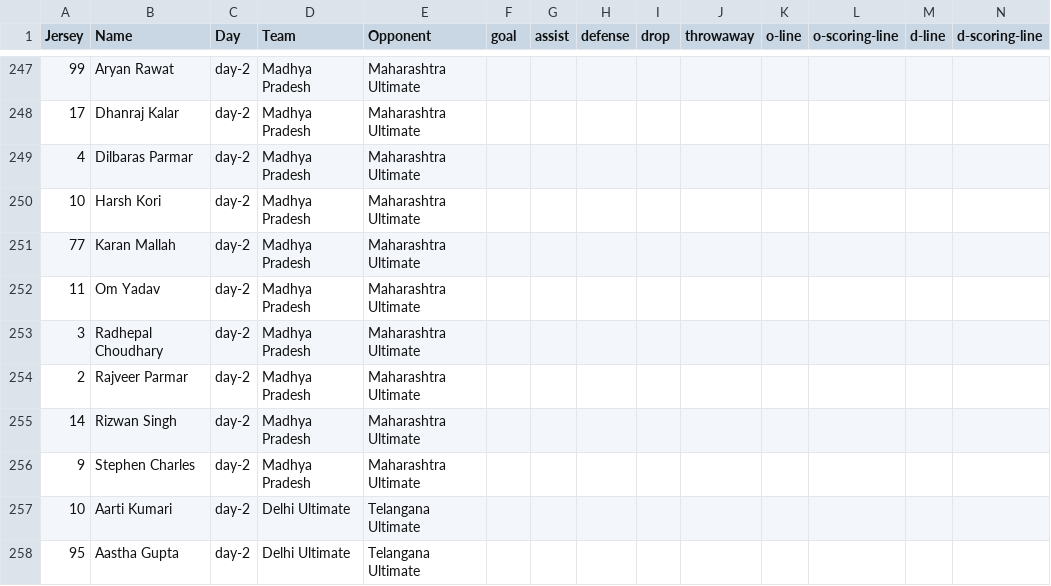
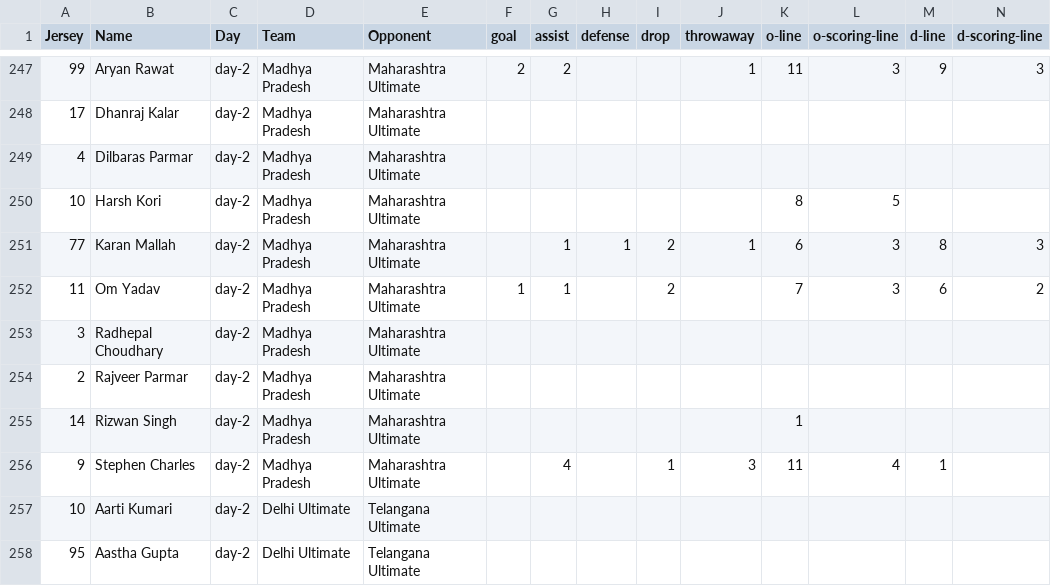
Before and after one commit to india-ultimate/fantasy, a CSV file: data/player-stats-Brackets.csv, drawn as a sheet; only a part is shown, gaps mark what is left out; the diff covers the shown part only.

```diff
--- a/data/player-stats-Brackets.csv
+++ b/data/player-stats-Brackets.csv
@@ -247,11 +247,11 @@
-"99","Aryan Rawat","day-2","Madhya Pradesh","Maharashtra Ultimate","","","","","","","","","",""
+"99","Aryan Rawat","day-2","Madhya Pradesh","Maharashtra Ultimate","2","2","","","1","11","3","9","3",""
 "17","Dhanraj Kalar","day-2","Madhya Pradesh","Maharashtra Ultimate","","","","","","","","","",""
 "4","Dilbaras Parmar","day-2","Madhya Pradesh","Maharashtra Ultimate","","","","","","","","","",""
-"10","Harsh Kori","day-2","Madhya Pradesh","Maharashtra Ultimate","","","","","","","","","",""
-"77","Karan Mallah","day-2","Madhya Pradesh","Maharashtra Ultimate","","","","","","","","","",""
-"11","Om Yadav","day-2","Madhya Pradesh","Maharashtra Ultimate","","","","","","","","","",""
+"10","Harsh Kori","day-2","Madhya Pradesh","Maharashtra Ultimate","","","","","","8","5","","",""
+"77","Karan Mallah","day-2","Madhya Pradesh","Maharashtra Ultimate","","1","1","2","1","6","3","8","3",""
+"11","Om Yadav","day-2","Madhya Pradesh","Maharashtra Ultimate","1","1","","2","","7","3","6","2",""
 "3","Radhepal Choudhary","day-2","Madhya Pradesh","Maharashtra Ultimate","","","","","","","","","",""
 "2","Rajveer Parmar","day-2","Madhya Pradesh","Maharashtra Ultimate","","","","","","","","","",""
-"14","Rizwan Singh","day-2","Madhya Pradesh","Maharashtra Ultimate","","","","","","","","","",""
-"9","Stephen Charles","day-2","Madhya Pradesh","Maharashtra Ultimate","","","","","","","","","",""
+"14","Rizwan Singh","day-2","Madhya Pradesh","Maharashtra Ultimate","","","","","","1","","","",""
+"9","Stephen Charles","day-2","Madhya Pradesh","Maharashtra Ultimate","","4","","1","3","11","4","1","",""
 "10","Aarti Kumari","day-2","Delhi Ultimate","Telangana Ultimate","","","","","","","","","",""
```
Also changed, not shown: 43 edited cells elsewhere in this file, 2 other files.
